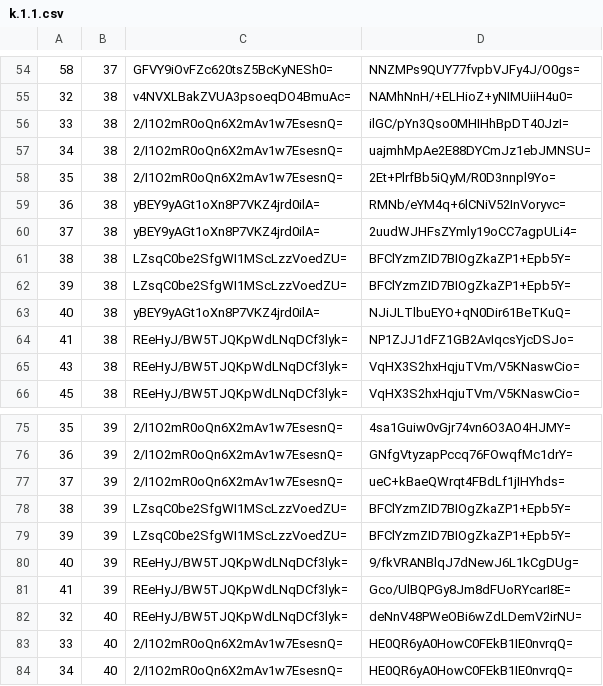
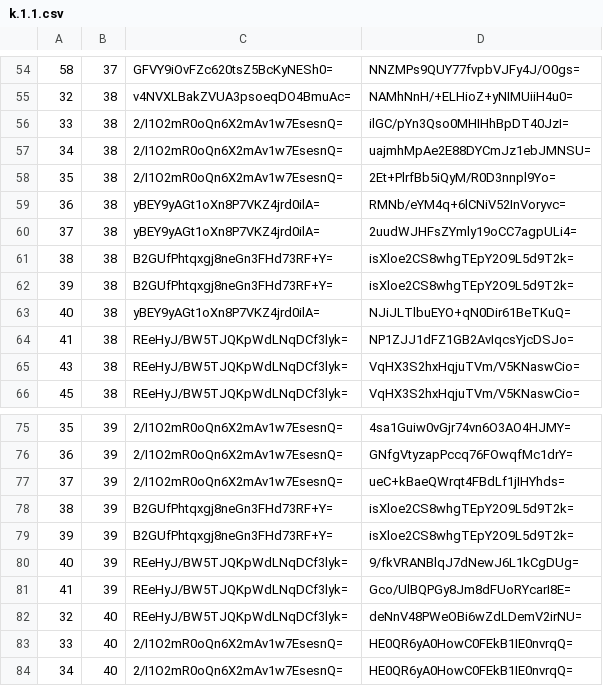
Before and after one commit to mochimochiomochi/mochicraftmap2, a CSV file: overworld/tiles/zoom.-1/metadata/k.1.1.csv, drawn as a sheet; only a part is shown, gaps mark what is left out.

```diff
--- a/overworld/tiles/zoom.-1/metadata/k.1.1.csv
+++ b/overworld/tiles/zoom.-1/metadata/k.1.1.csv
@@ -60,4 +60,4 @@
 37,38,yBEY9yAGt1oXn8P7VKZ4jrd0ilA=,2uudWJHFsZYmly19oCC7agpULi4=
-38,38,LZsqC0be2SfgWI1MScLzzVoedZU=,BFClYzmZID7BIOgZkaZP1+Epb5Y=
-39,38,LZsqC0be2SfgWI1MScLzzVoedZU=,BFClYzmZID7BIOgZkaZP1+Epb5Y=
+38,38,B2GUfPhtqxgj8neGn3FHd73RF+Y=,isXloe2CS8whgTEpY2O9L5d9T2k=
+39,38,B2GUfPhtqxgj8neGn3FHd73RF+Y=,isXloe2CS8whgTEpY2O9L5d9T2k=
 40,38,yBEY9yAGt1oXn8P7VKZ4jrd0ilA=,NJiJLTlbuEYO+qN0Dir61BeTKuQ=
@@ -77,4 +77,4 @@
 37,39,2/I1O2mR0oQn6X2mAv1w7EsesnQ=,ueC+kBaeQWrqt4FBdLf1jIHYhds=
-38,39,LZsqC0be2SfgWI1MScLzzVoedZU=,BFClYzmZID7BIOgZkaZP1+Epb5Y=
-39,39,LZsqC0be2SfgWI1MScLzzVoedZU=,BFClYzmZID7BIOgZkaZP1+Epb5Y=
+38,39,B2GUfPhtqxgj8neGn3FHd73RF+Y=,isXloe2CS8whgTEpY2O9L5d9T2k=
+39,39,B2GUfPhtqxgj8neGn3FHd73RF+Y=,isXloe2CS8whgTEpY2O9L5d9T2k=
 40,39,REeHyJ/BW5TJQKpWdLNqDCf3lyk=,9/fkVRANBlqJ7dNewJ6L1kCgDUg=
```
Also changed, not shown: overworld/tiles/zoom.-1/metadata/k.-1.0.csv, overworld/tiles/zoom.-2/metadata/k.-1.0.csv, 28 other files.
